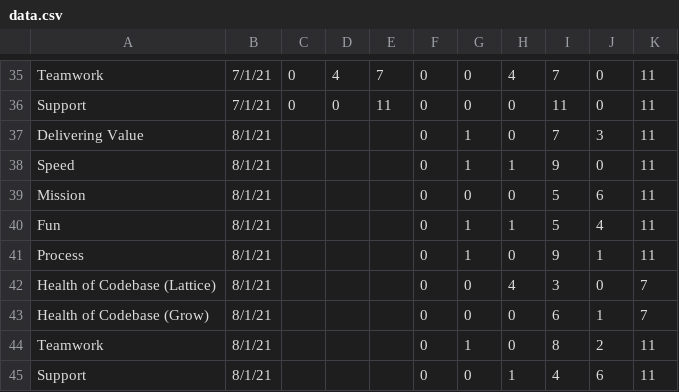
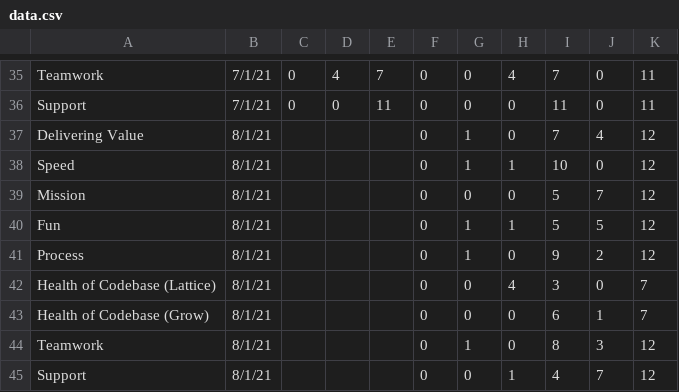
Before and after one commit to covlllp/team_health_check, a CSV file: data.csv, drawn as a sheet; only a part is shown, gaps mark what is left out.

```diff
--- a/data.csv
+++ b/data.csv
@@ -36,10 +36,10 @@ Teamwork,7/1/21,0,4,7,0,0,4,7,0,11
 Support,7/1/21,0,0,11,0,0,0,11,0,11
-Delivering Value,8/1/21,,,,0,1,0,7,3,11
-Speed,8/1/21,,,,0,1,1,9,0,11
-Mission,8/1/21,,,,0,0,0,5,6,11
-Fun,8/1/21,,,,0,1,1,5,4,11
-Process,8/1/21,,,,0,1,0,9,1,11
+Delivering Value,8/1/21,,,,0,1,0,7,4,12
+Speed,8/1/21,,,,0,1,1,10,0,12
+Mission,8/1/21,,,,0,0,0,5,7,12
+Fun,8/1/21,,,,0,1,1,5,5,12
+Process,8/1/21,,,,0,1,0,9,2,12
 Health of Codebase (Lattice),8/1/21,,,,0,0,4,3,0,7
 Health of Codebase (Grow),8/1/21,,,,0,0,0,6,1,7
-Teamwork,8/1/21,,,,0,1,0,8,2,11
-Support,8/1/21,,,,0,0,1,4,6,11
+Teamwork,8/1/21,,,,0,1,0,8,3,12
+Support,8/1/21,,,,0,0,1,4,7,12
```
Also changed, not shown: 1 other file.
